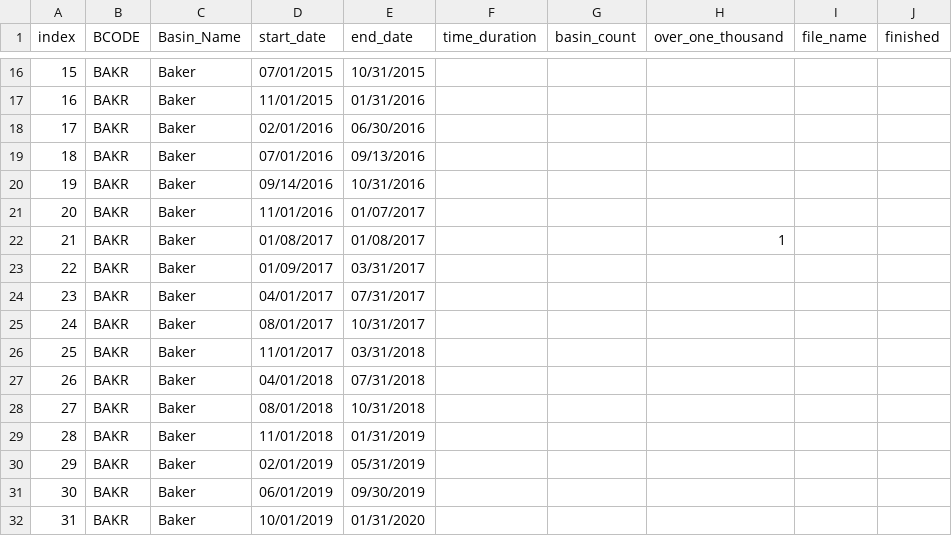
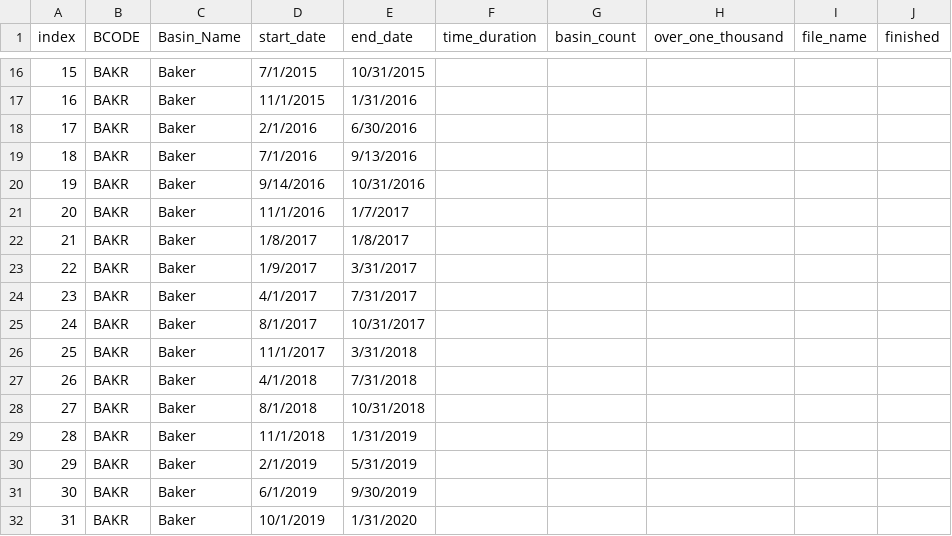
Before and after one commit to davicx/geography, a CSV file: status/excel/BAKR.csv, drawn as a sheet; only a part is shown, gaps mark what is left out; the diff covers the shown part only.

```diff
--- a/status/excel/BAKR.csv
+++ b/status/excel/BAKR.csv
@@ -16,17 +16,17 @@
-15,BAKR,Baker,07/01/2015,10/31/2015,,,,,
-16,BAKR,Baker,11/01/2015,01/31/2016,,,,,
-17,BAKR,Baker,02/01/2016,06/30/2016,,,,,
-18,BAKR,Baker,07/01/2016,09/13/2016,,,,,
-19,BAKR,Baker,09/14/2016,10/31/2016,,,,,
-20,BAKR,Baker,11/01/2016,01/07/2017,,,,,
-21,BAKR,Baker,01/08/2017,01/08/2017,,,1,,
-22,BAKR,Baker,01/09/2017,03/31/2017,,,,,
-23,BAKR,Baker,04/01/2017,07/31/2017,,,,,
-24,BAKR,Baker,08/01/2017,10/31/2017,,,,,
-25,BAKR,Baker,11/01/2017,03/31/2018,,,,,
-26,BAKR,Baker,04/01/2018,07/31/2018,,,,,
-27,BAKR,Baker,08/01/2018,10/31/2018,,,,,
-28,BAKR,Baker,11/01/2018,01/31/2019,,,,,
-29,BAKR,Baker,02/01/2019,05/31/2019,,,,,
-30,BAKR,Baker,06/01/2019,09/30/2019,,,,,
-31,BAKR,Baker,10/01/2019,01/31/2020,,,,,
+15,BAKR,Baker,7/1/2015,10/31/2015,,,,,
+16,BAKR,Baker,11/1/2015,1/31/2016,,,,,
+17,BAKR,Baker,2/1/2016,6/30/2016,,,,,
+18,BAKR,Baker,7/1/2016,9/13/2016,,,,,
+19,BAKR,Baker,9/14/2016,10/31/2016,,,,,
+20,BAKR,Baker,11/1/2016,1/7/2017,,,,,
+21,BAKR,Baker,1/8/2017,1/8/2017,,,,,
+22,BAKR,Baker,1/9/2017,3/31/2017,,,,,
+23,BAKR,Baker,4/1/2017,7/31/2017,,,,,
+24,BAKR,Baker,8/1/2017,10/31/2017,,,,,
+25,BAKR,Baker,11/1/2017,3/31/2018,,,,,
+26,BAKR,Baker,4/1/2018,7/31/2018,,,,,
+27,BAKR,Baker,8/1/2018,10/31/2018,,,,,
+28,BAKR,Baker,11/1/2018,1/31/2019,,,,,
+29,BAKR,Baker,2/1/2019,5/31/2019,,,,,
+30,BAKR,Baker,6/1/2019,9/30/2019,,,,,
+31,BAKR,Baker,10/1/2019,1/31/2020,,,,,
```
Also changed, not shown: 46 edited cells elsewhere in this file, status/excel/aral.csv, 13 other files.
